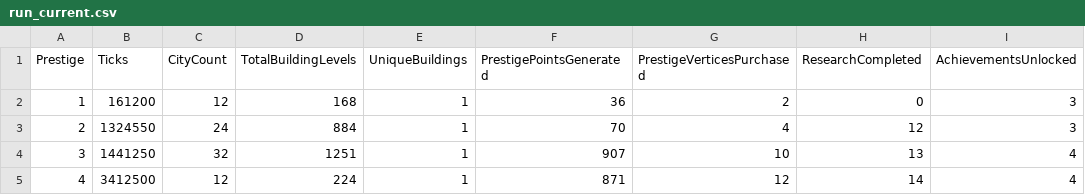
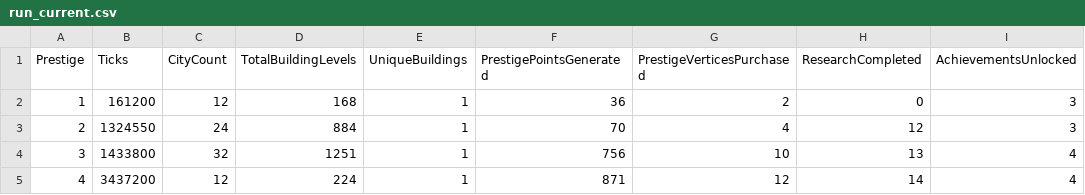
Before and after one commit to Danakh/SettlersOfIdlestan, a CSV file: SOITests/saves/run_current.csv, drawn as a sheet.

```diff
--- a/SOITests/saves/run_current.csv
+++ b/SOITests/saves/run_current.csv
@@ -3,3 +3,3 @@ Prestige,Ticks,CityCount,TotalBuildingLevels,UniqueBuildings,PrestigePointsGener
 2,1324550,24,884,1,70,4,12,3
-3,1441250,32,1251,1,907,10,13,4
-4,3412500,12,224,1,871,12,14,4
+3,1433800,32,1251,1,756,10,13,4
+4,3437200,12,224,1,871,12,14,4
```
Also changed, not shown: 2 other files.
